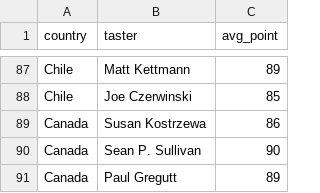
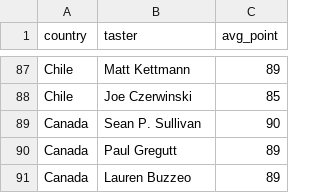
Before and after one commit to Henrique97/VI_1stSemester2018, a CSV file: migrationV5withLine/top5_taster_country_points.csv, drawn as a sheet; only a part is shown, gaps mark what is left out; the shorter side is filled out with more unchanged rows; the diff names each change by its address in the sheet, - before the commit and + after, or states it on an @@ line.

Commit message:
removed ext tast

```diff
--- a/migrationV5withLine/top5_taster_country_points.csv
+++ b/migrationV5withLine/top5_taster_country_points.csv
-row 89: Canada | Susan Kostrzewa | 86
```
